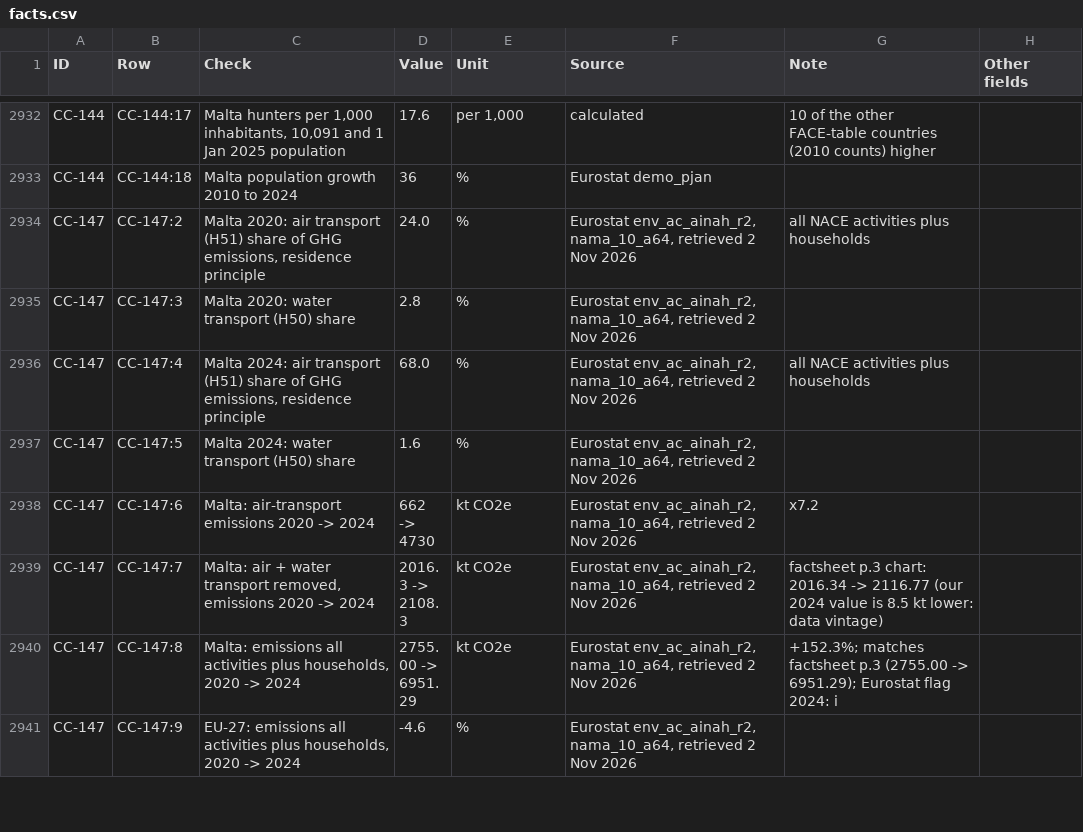
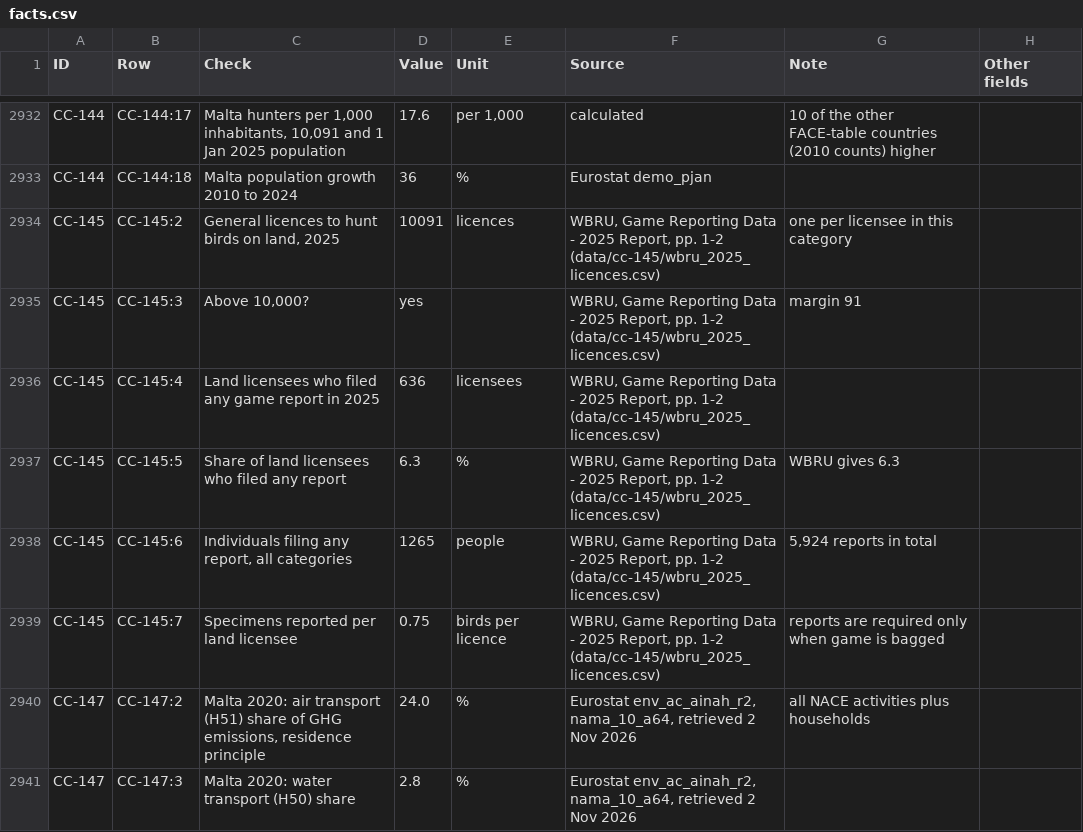
Before and after one commit to leandergrech/Mizien, a CSV file: data/facts.csv, drawn as a sheet; only a part is shown, gaps mark what is left out; the shorter side is filled out with more unchanged rows; the diff names each change by its address in the sheet, - before the commit and + after, or states it on an @@ line.

```diff
--- a/data/facts.csv
+++ b/data/facts.csv
+row 2934: CC-145 | CC-145:2 | General licences to hunt birds on land, 2025 | 10091 | licences | WBRU, Game Reporting Data - 2025 Report, pp. 1-2 (data/cc-145/wbru_2025_licences.csv) | one per licensee in this category
+row 2935: CC-145 | CC-145:3 | Above 10,000? | yes |  | WBRU, Game Reporting Data - 2025 Report, pp. 1-2 (data/cc-145/wbru_2025_licences.csv) | margin 91
+row 2936: CC-145 | CC-145:4 | Land licensees who filed any game report in 2025 | 636 | licensees | WBRU, Game Reporting Data - 2025 Report, pp. 1-2 (data/cc-145/wbru_2025_licences.csv)
+row 2937: CC-145 | CC-145:5 | Share of land licensees who filed any report | 6.3 | % | WBRU, Game Reporting Data - 2025 Report, pp. 1-2 (data/cc-145/wbru_2025_licences.csv) | WBRU gives 6.3
+row 2938: CC-145 | CC-145:6 | Individuals filing any report, all categories | 1265 | people | WBRU, Game Reporting Data - 2025 Report, pp. 1-2 (data/cc-145/wbru_2025_licences.csv) | 5,924 reports in total
+row 2939: CC-145 | CC-145:7 | Specimens reported per land licensee | 0.75 | birds per licence | WBRU, Game Reporting Data - 2025 Report, pp. 1-2 (data/cc-145/wbru_2025_licences.csv) | reports are required only when game is bagged
```
Also changed, not shown: data/claims.csv, data/queue.csv, 21 other files.
